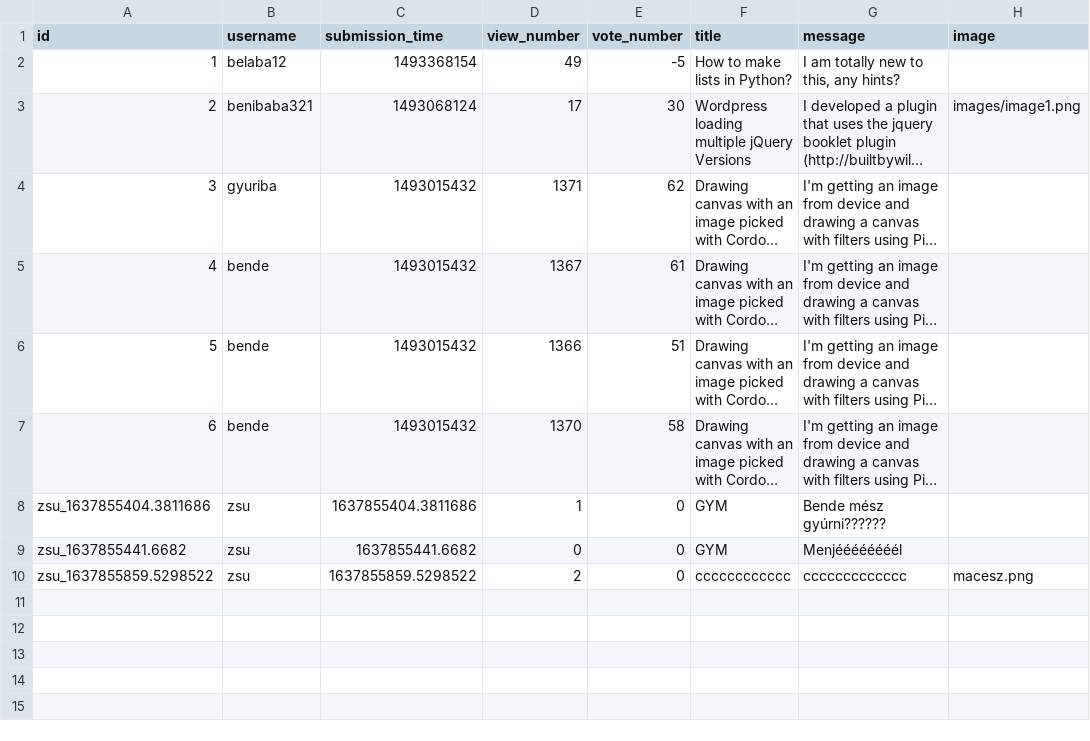
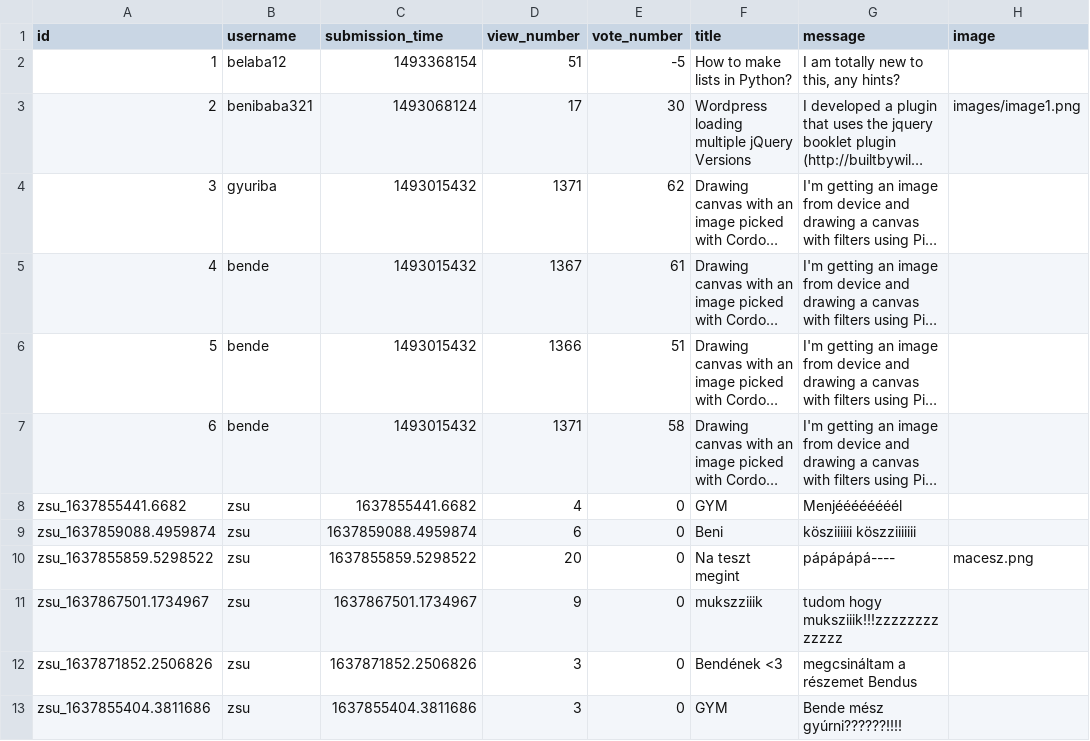
Before and after one commit to dudaskobendeguz/askmate2_v2, a CSV file: data/question.csv, drawn as a sheet; long unchanged cells end in …; removed rows and columns are numbered as before the commit, all else as after; the diff names each change by its address in the sheet, - before the commit and + after, or states it on an @@ line.

Commit message:
edit question and answer DONE

```diff
--- a/data/question.csv
+++ b/data/question.csv
-D2 (view_number): 49
+D2 (view_number): 51
-D7 (view_number): 1370
+D7 (view_number): 1371
-row 8: zsu_1637855404.3811686 | zsu | 1637855404.3811686 | 1 | 0 | GYM | Bende mész gyúrni??????
-D8 (view_number): 0
+D8 (view_number): 4
+row 9: zsu_1637859088.4959874 | zsu | 1637859088.4959874 | 6 | 0 | Beni | kösziiiiii köszziiiiiii
-D10 (view_number): 2
+D10 (view_number): 20
-F10 (title): cccccccccccc
+F10 (title): Na teszt megint
-G10 (message): ccccccccccccc
+G10 (message): pápápápá----
+row 11: zsu_1637867501.1734967 | zsu | 1637867501.1734967 | 9 | 0 | mukszziiik | tudom hogy muksziiik!!!zzzzzzzzzzzzz
+row 12: zsu_1637871852.2506826 | zsu | 1637871852.2506826 | 3 | 0 | Bendének <3 | megcsináltam a részemet Bendus
+row 13: zsu_1637855404.3811686 | zsu | 1637855404.3811686 | 3 | 0 | GYM | Bende mész gyúrni??????!!!!
```
Also changed, not shown: data/answer.csv, 9 other files.
